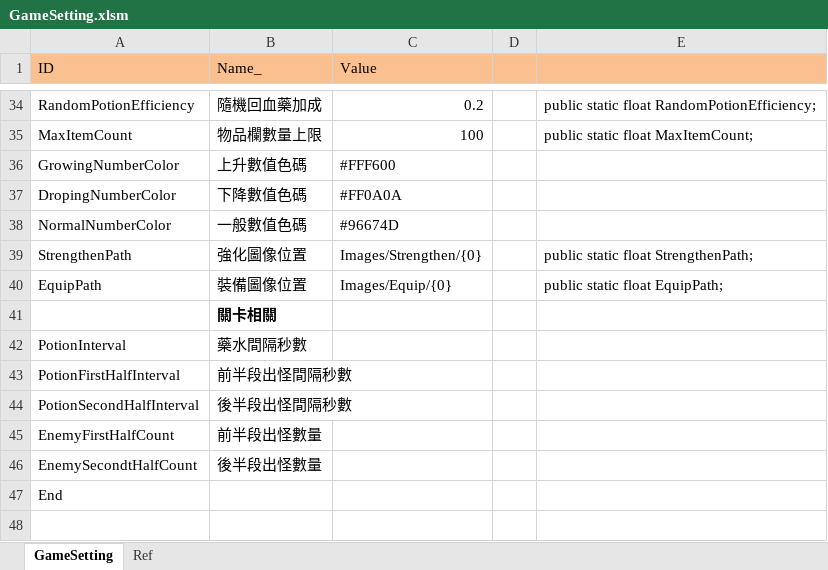
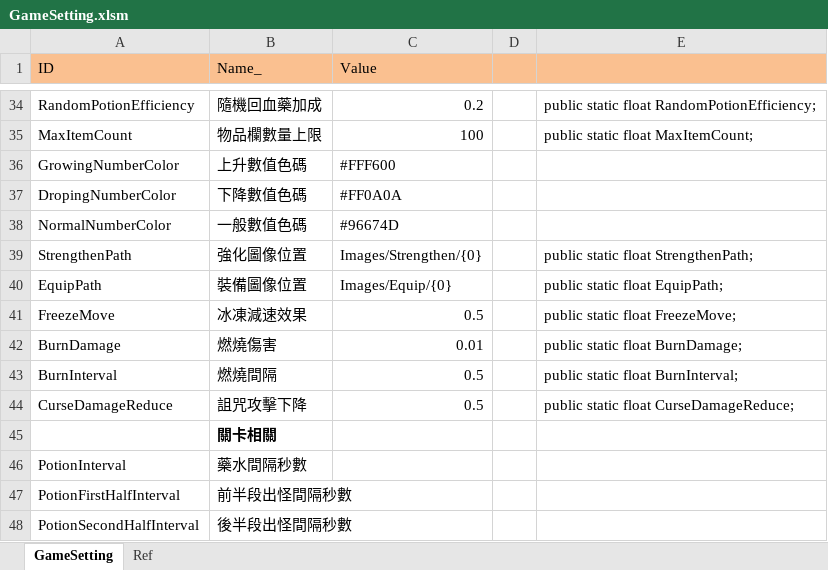
Before and after one commit to scozirge/30sHero, an Excel workbook: JumpingDungeon/Designer/GameSetting.xlsm, sheet GameSetting, drawn as a sheet; only a part is shown, gaps mark what is left out; the shorter side is filled out with more unchanged rows; values as stored, in another font and other column widths than the file's, no borders; the diff names each change by its address in the sheet, - before the commit and + after, or states it on an @@ line.

```diff
--- a/JumpingDungeon/Designer/GameSetting.xlsm (sheet GameSetting)
+++ b/JumpingDungeon/Designer/GameSetting.xlsm (sheet GameSetting)
+row 41: FreezeMove | 冰凍減速效果 | 0.5 |  | public static float FreezeMove;
+row 42: BurnDamage | 燃燒傷害 | 0.01 |  | public static float BurnDamage;
+row 43: BurnInterval | 燃燒間隔 | 0.5 |  | public static float BurnInterval;
+row 44: CurseDamageReduce | 詛咒攻擊下降 | 0.5 |  | public static float CurseDamageReduce;
```
Also changed, not shown: JumpingDungeon/Designer/FixAndAdjust.xlsx, JumpingDungeon/Designer/真英雄30秒.xlsx, 25 other files.
